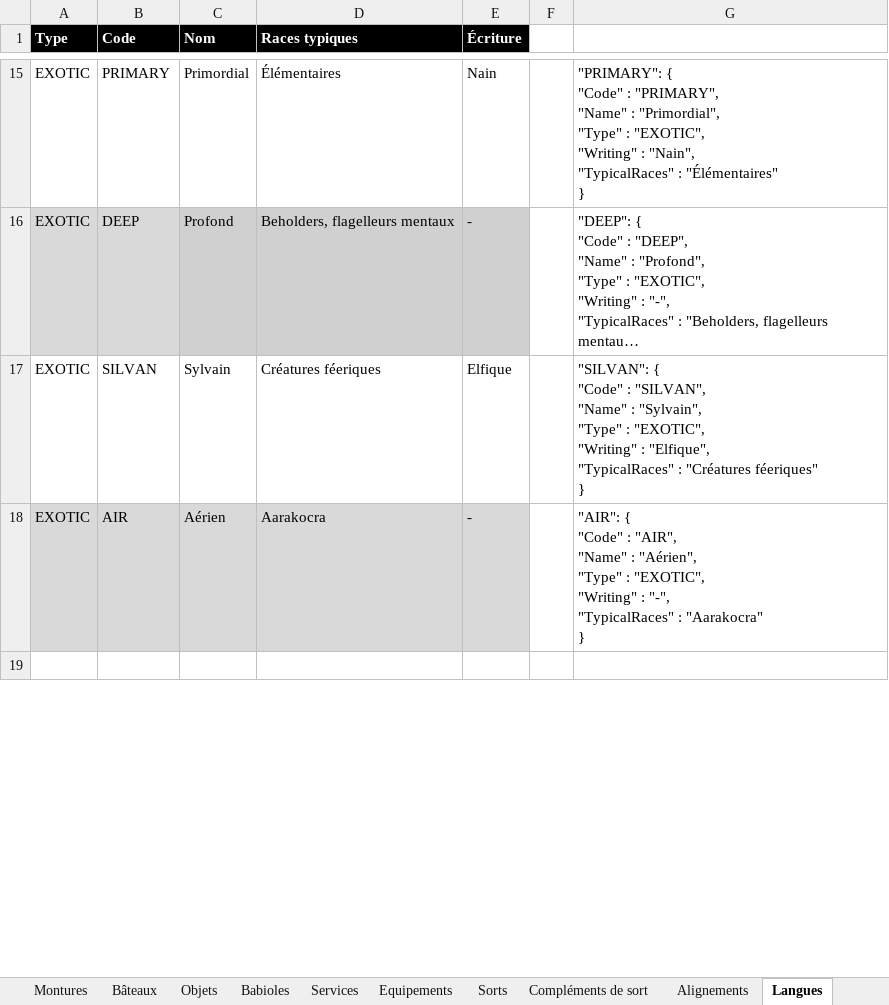
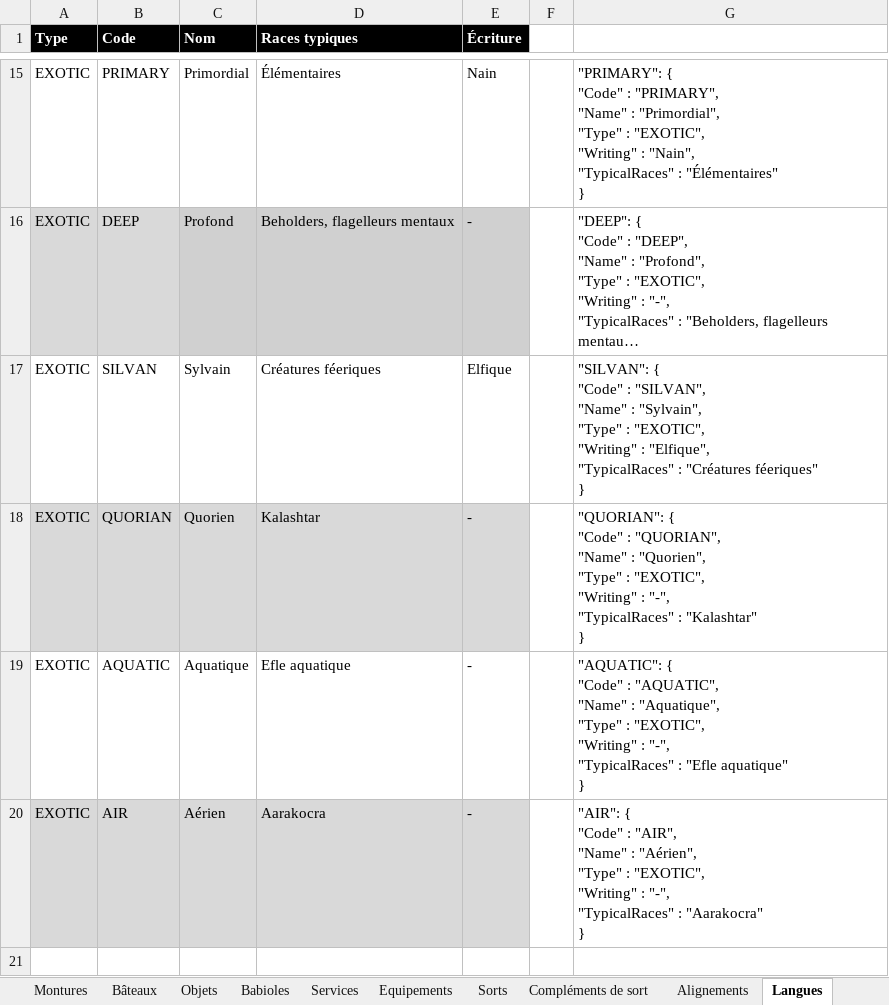
Before and after one commit to loicbroche/rpg-manager, an Excel workbook: Donjons_et_dragons.xlsx, sheet Langues, drawn as a sheet; only a part is shown, gaps mark what is left out; long unchanged cells end in …; values as stored, in another font and other column widths than the file's, no borders; ↵ is a line break in a cell; the diff covers the shown part only; the diff names each change by its address in the sheet, - before the commit and + after, or states it on an @@ line.

Commit message:
Add new Races & subraces + specific rules

```diff
--- a/Donjons_et_dragons.xlsx (sheet Langues)
+++ b/Donjons_et_dragons.xlsx (sheet Langues)
+row 18: EXOTIC | QUORIAN | Quorien | Kalashtar | - |  | "QUORIAN": { ↵ "Code" : "QUORIAN", ↵ "Name" : "Quorien", ↵ "Type" : "EXOTIC", ↵ "Writing" : "-", ↵ "TypicalRaces" : "Kalashtar" ↵ }
+row 19: EXOTIC | AQUATIC | Aquatique | Efle aquatique | - |  | "AQUATIC": { ↵ "Code" : "AQUATIC", ↵ "Name" : "Aquatique", ↵ "Type" : "EXOTIC", ↵ "Writing" : "-", ↵ "TypicalRaces" : "Efle aquatique" ↵ }
```
Also changed, not shown: 1 added row and 1 edited cell elsewhere in this sheet, sheet Compétences de race, sheet Sous-races, sheet Compléments de sort, sheet Races, sheet Export global, sheet Monstres, 2 more sheets, formulas that keep their value, 39 other files.
